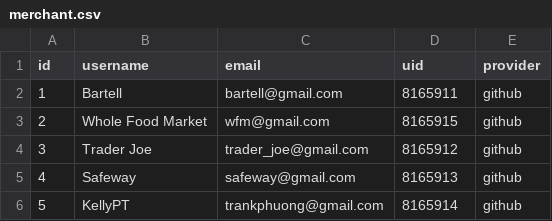
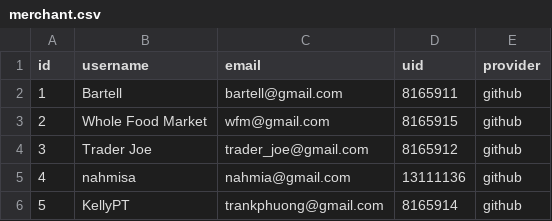
Before and after one commit to KellyPT/betsy, a CSV file: seed_csvs/merchant.csv, drawn as a sheet.

```diff
--- a/seed_csvs/merchant.csv
+++ b/seed_csvs/merchant.csv
@@ -4,3 +4,3 @@ id,username,email,uid,provider
 3,"Trader Joe","trader_joe@gmail.com",8165912,"github"
-4,"Safeway","safeway@gmail.com",8165913,"github"
+4,"nahmisa","nahmia@gmail.com",13111136,"github"
 5,"KellyPT","trankphuong@gmail.com",8165914,"github"
```
Also changed, not shown: 4 other files.
